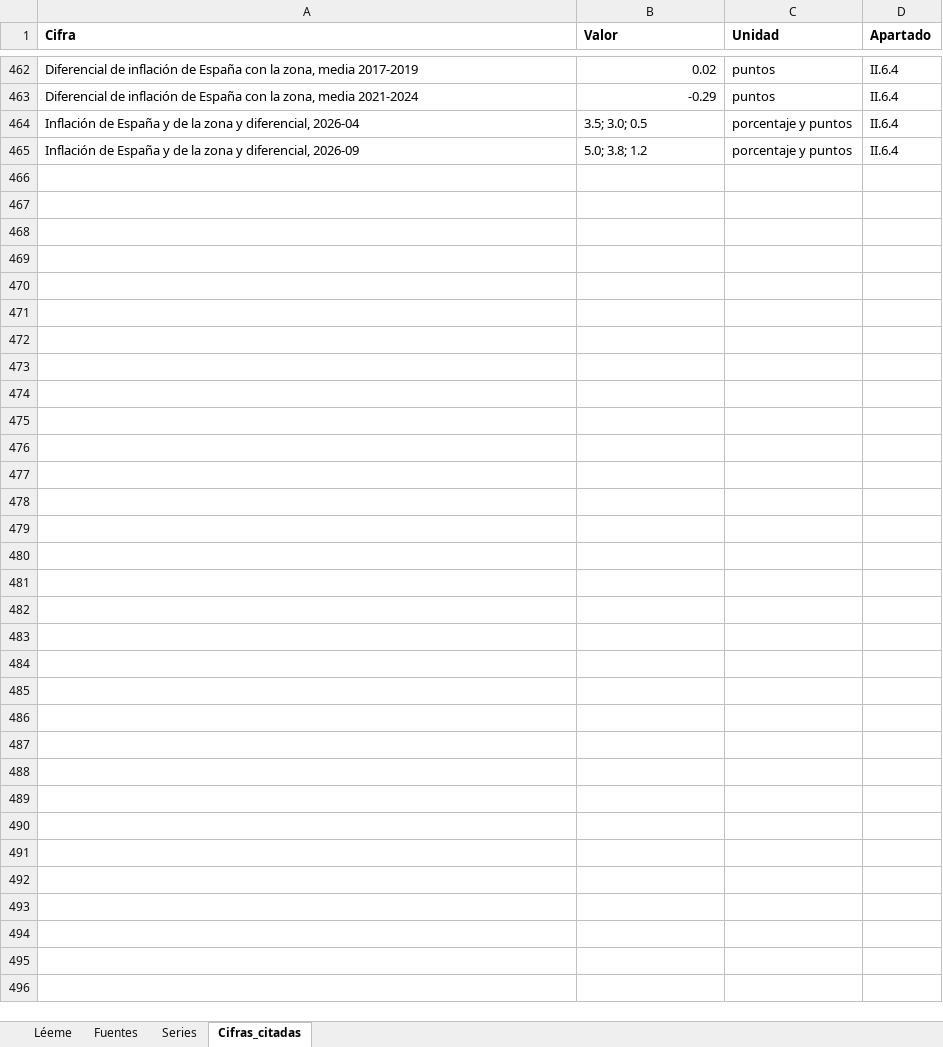
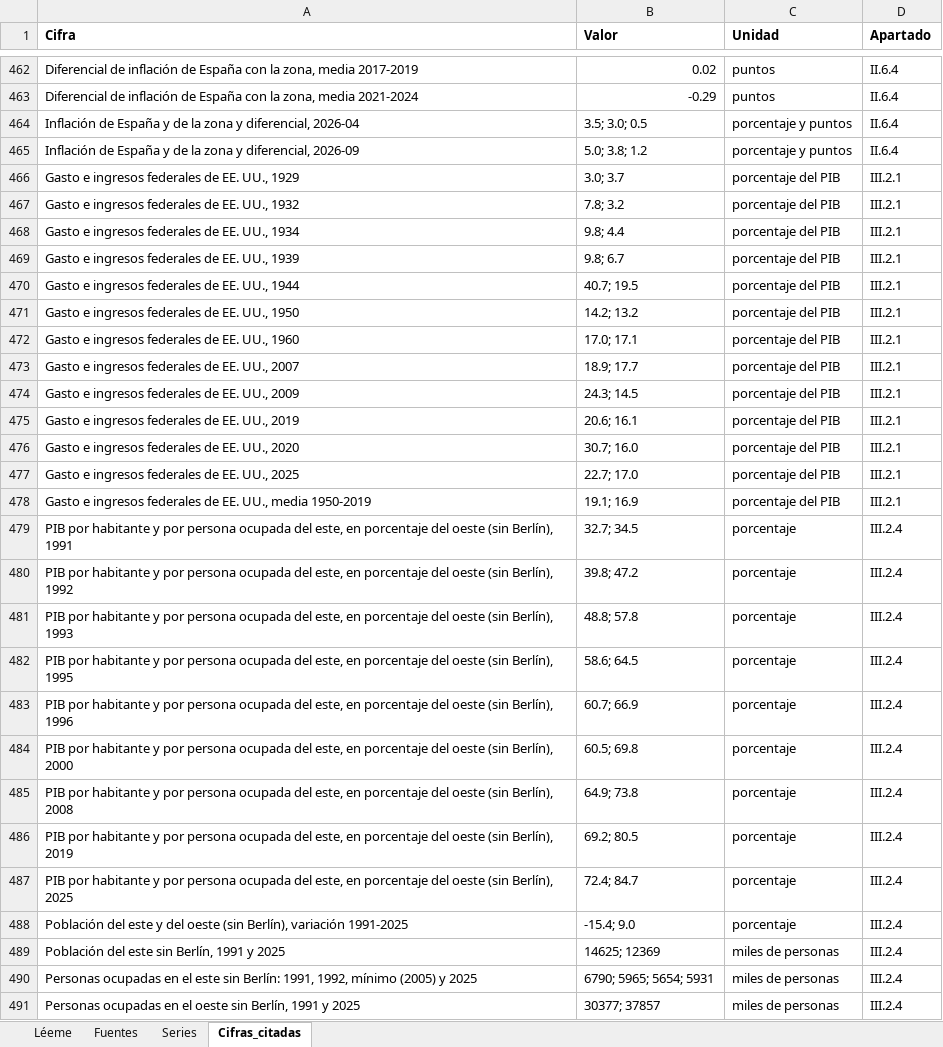
Before and after one commit to OposicionTCEE/temario, an Excel workbook: Ejercicio-3/Parte-B/3.B.16/Code/datos_3B16.xlsx, sheet Cifras_citadas, drawn as a sheet; only a part is shown, gaps mark what is left out; values as stored, in another font and other column widths than the file's, no borders; the diff names each change by its address in the sheet, - before the commit and + after, or states it on an @@ line.

```diff
--- a/Ejercicio-3/Parte-B/3.B.16/Code/datos_3B16.xlsx (sheet Cifras_citadas)
+++ b/Ejercicio-3/Parte-B/3.B.16/Code/datos_3B16.xlsx (sheet Cifras_citadas)
+row 466: Gasto e ingresos federales de EE. UU., 1929 | 3.0; 3.7 | porcentaje del PIB | III.2.1
+row 467: Gasto e ingresos federales de EE. UU., 1932 | 7.8; 3.2 | porcentaje del PIB | III.2.1
+row 468: Gasto e ingresos federales de EE. UU., 1934 | 9.8; 4.4 | porcentaje del PIB | III.2.1
+row 469: Gasto e ingresos federales de EE. UU., 1939 | 9.8; 6.7 | porcentaje del PIB | III.2.1
+row 470: Gasto e ingresos federales de EE. UU., 1944 | 40.7; 19.5 | porcentaje del PIB | III.2.1
+row 471: Gasto e ingresos federales de EE. UU., 1950 | 14.2; 13.2 | porcentaje del PIB | III.2.1
+row 472: Gasto e ingresos federales de EE. UU., 1960 | 17.0; 17.1 | porcentaje del PIB | III.2.1
+row 473: Gasto e ingresos federales de EE. UU., 2007 | 18.9; 17.7 | porcentaje del PIB | III.2.1
+row 474: Gasto e ingresos federales de EE. UU., 2009 | 24.3; 14.5 | porcentaje del PIB | III.2.1
+row 475: Gasto e ingresos federales de EE. UU., 2019 | 20.6; 16.1 | porcentaje del PIB | III.2.1
+row 476: Gasto e ingresos federales de EE. UU., 2020 | 30.7; 16.0 | porcentaje del PIB | III.2.1
+row 477: Gasto e ingresos federales de EE. UU., 2025 | 22.7; 17.0 | porcentaje del PIB | III.2.1
+row 478: Gasto e ingresos federales de EE. UU., media 1950-2019 | 19.1; 16.9 | porcentaje del PIB | III.2.1
+row 479: PIB por habitante y por persona ocupada del este, en porcentaje del oeste (sin Berlín), 1991 | 32.7; 34.5 | porcentaje | III.2.4
+row 480: PIB por habitante y por persona ocupada del este, en porcentaje del oeste (sin Berlín), 1992 | 39.8; 47.2 | porcentaje | III.2.4
+row 481: PIB por habitante y por persona ocupada del este, en porcentaje del oeste (sin Berlín), 1993 | 48.8; 57.8 | porcentaje | III.2.4
+row 482: PIB por habitante y por persona ocupada del este, en porcentaje del oeste (sin Berlín), 1995 | 58.6; 64.5 | porcentaje | III.2.4
+row 483: PIB por habitante y por persona ocupada del este, en porcentaje del oeste (sin Berlín), 1996 | 60.7; 66.9 | porcentaje | III.2.4
+row 484: PIB por habitante y por persona ocupada del este, en porcentaje del oeste (sin Berlín), 2000 | 60.5; 69.8 | porcentaje | III.2.4
+row 485: PIB por habitante y por persona ocupada del este, en porcentaje del oeste (sin Berlín), 2008 | 64.9; 73.8 | porcentaje | III.2.4
+row 486: PIB por habitante y por persona ocupada del este, en porcentaje del oeste (sin Berlín), 2019 | 69.2; 80.5 | porcentaje | III.2.4
+row 487: PIB por habitante y por persona ocupada del este, en porcentaje del oeste (sin Berlín), 2025 | 72.4; 84.7 | porcentaje | III.2.4
+row 488: Población del este y del oeste (sin Berlín), variación 1991-2025 | -15.4; 9.0 | porcentaje | III.2.4
+row 489: Población del este sin Berlín, 1991 y 2025 | 14625; 12369 | miles de personas | III.2.4
+row 490: Personas ocupadas en el este sin Berlín: 1991, 1992, mínimo (2005) y 2025 | 6790; 5965; 5654; 5931 | miles de personas | III.2.4
+row 491: Personas ocupadas en el oeste sin Berlín, 1991 y 2025 | 30377; 37857 | miles de personas | III.2.4
```
Also changed, not shown: sheet Series, sheet Fuentes, sheet Léeme, 2 other files.
